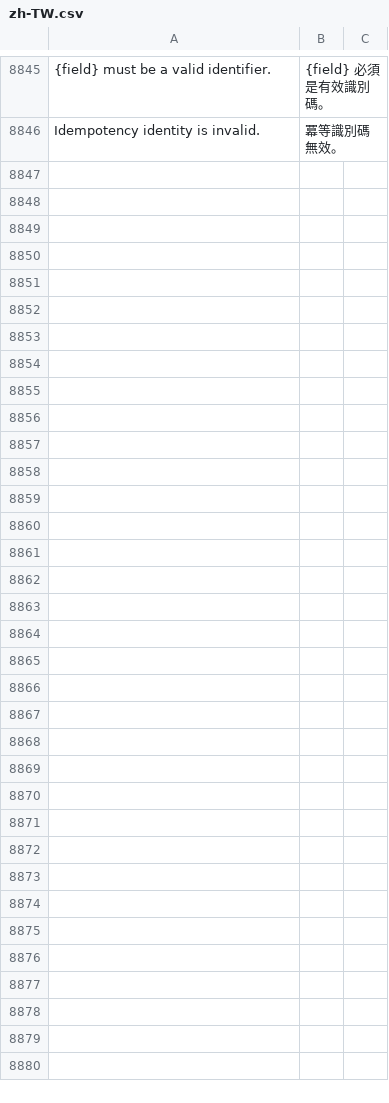
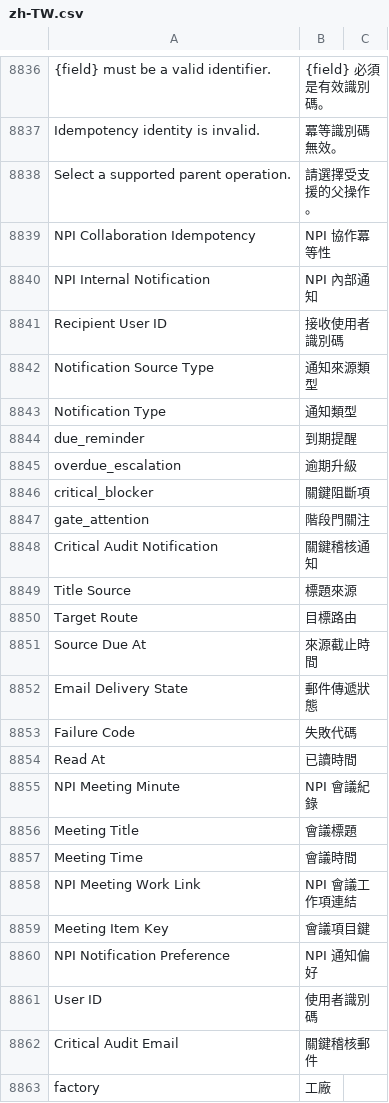
Before and after one commit to kaibowang-hash/jce_npi, a CSV file: apps/npi_core/npi_core/translations/zh-TW.csv, drawn as a sheet; only a part is shown, gaps mark what is left out; the diff covers the shown part only; the diff names each change by its address in the sheet, - before the commit and + after, or states it on an @@ line.

Commit message:
fix(p9-02): complete collaboration translations

```diff
--- a/apps/npi_core/npi_core/translations/zh-TW.csv
+++ b/apps/npi_core/npi_core/translations/zh-TW.csv
+row 8838: Select a supported parent operation. | 請選擇受支援的父操作。
+row 8839: NPI Collaboration Idempotency | NPI 協作冪等性
+row 8840: NPI Internal Notification | NPI 內部通知
+row 8841: Recipient User ID | 接收使用者識別碼
+row 8842: Notification Source Type | 通知來源類型
+row 8843: Notification Type | 通知類型
+row 8844: due_reminder | 到期提醒
+row 8845: overdue_escalation | 逾期升級
+row 8846: critical_blocker | 關鍵阻斷項
+row 8847: gate_attention | 階段門關注
+row 8848: Critical Audit Notification | 關鍵稽核通知
+row 8849: Title Source | 標題來源
+row 8850: Target Route | 目標路由
+row 8851: Source Due At | 來源截止時間
+row 8852: Email Delivery State | 郵件傳遞狀態
+row 8853: Failure Code | 失敗代碼
+row 8854: Read At | 已讀時間
+row 8855: NPI Meeting Minute | NPI 會議紀錄
+row 8856: Meeting Title | 會議標題
+row 8857: Meeting Time | 會議時間
+row 8858: NPI Meeting Work Link | NPI 會議工作項連結
+row 8859: Meeting Item Key | 會議項目鍵
+row 8860: NPI Notification Preference | NPI 通知偏好
+row 8861: User ID | 使用者識別碼
+row 8862: Critical Audit Email | 關鍵稽核郵件
+row 8863: factory | 工廠
```
Also changed, not shown: 9 removed rows and 2 edited cells elsewhere in this file, apps/npi_core/npi_core/translations/zh.csv, 7 other files.
